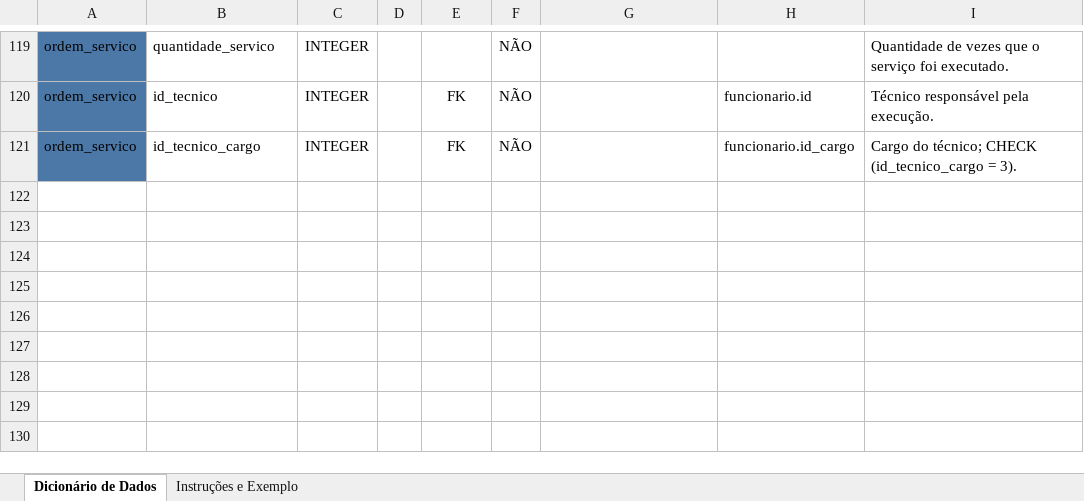
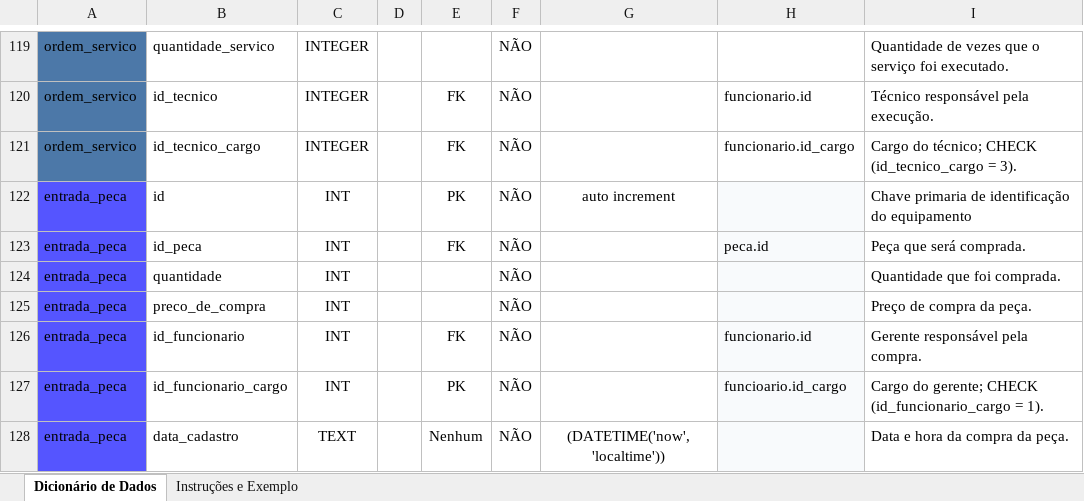
Before and after one commit to Carlos27spec/TechFix--Trabalho-banco-de-dados, an Excel workbook: documentos/modelo_dicionario_de_dados.xlsx, sheet Dicionário de Dados, drawn as a sheet; only a part is shown, gaps mark what is left out; values as stored, in another font and other column widths than the file's, no borders; the diff names each change by its address in the sheet, - before the commit and + after, or states it on an @@ line.

```diff
--- a/documentos/modelo_dicionario_de_dados.xlsx (sheet Dicionário de Dados)
+++ b/documentos/modelo_dicionario_de_dados.xlsx (sheet Dicionário de Dados)
+row 122: entrada_peca | id | INT |  | PK | NÃO | auto increment |  | Chave primaria de identificação do equipamento
+row 123: entrada_peca | id_peca | INT |  | FK | NÃO |  | peca.id | Peça que será comprada.
+row 124: entrada_peca | quantidade | INT |  |  | NÃO |  |  | Quantidade que foi comprada.
+row 125: entrada_peca | preco_de_compra | INT |  |  | NÃO |  |  | Preço de compra da peça.
+row 126: entrada_peca | id_funcionario | INT |  | FK | NÃO |  | funcionario.id | Gerente responsável pela compra.
+row 127: entrada_peca | id_funcionario_cargo | INT |  | PK | NÃO |  | funcioario.id_cargo | Cargo do gerente; CHECK (id_funcionario_cargo = 1).
+row 128: entrada_peca | data_cadastro | TEXT |  | Nenhum | NÃO | (DATETIME('now','localtime')) |  | Data e hora da compra da peça.
```
Also changed, not shown: 3 other files.
